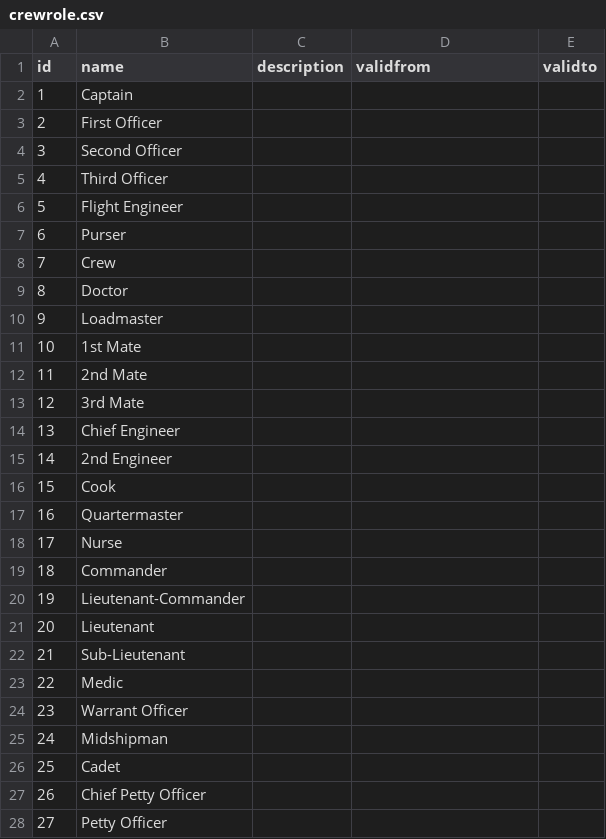
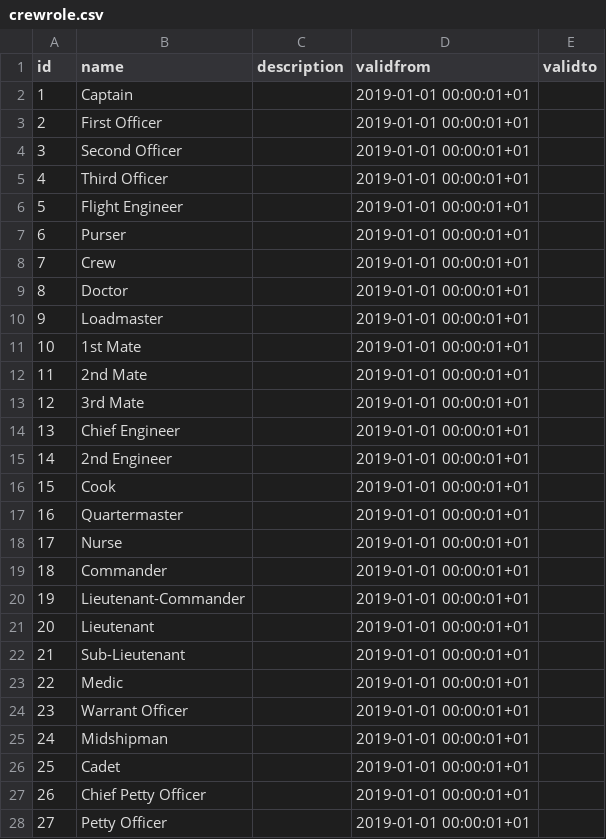
Before and after one commit to UKHomeOffice/RefData, a CSV file: schemas/reference/bulkload/crewrole.csv, drawn as a sheet; only a part is shown; the diff covers the shown part only.

Commit message:
added new roles

```diff
--- a/schemas/reference/bulkload/crewrole.csv
+++ b/schemas/reference/bulkload/crewrole.csv
@@ -1,28 +1,28 @@
 id,name,description,validfrom,validto
-1,Captain,,,
-2,First Officer,,,
-3,Second Officer,,,
-4,Third Officer,,,
-5,Flight Engineer,,,
-6,Purser,,,
-7,Crew,,,
-8,Doctor,,,
-9,Loadmaster,,,
-10,1st Mate,,,
-11,2nd Mate,,,
-12,3rd Mate,,,
-13,Chief Engineer,,,
-14,2nd Engineer,,,
-15,Cook,,,
-16,Quartermaster,,,
-17,Nurse,,,
-18,Commander,,,
-19,Lieutenant-Commander,,,
-20,Lieutenant,,,
-21,Sub-Lieutenant,,,
-22,Medic,,,
-23,Warrant Officer,,,
-24,Midshipman,,,
-25,Cadet,,,
-26,Chief Petty Officer,,,
-27,Petty Officer,,,
+1,Captain,,2019-01-01 00:00:01+01,
+2,First Officer,,2019-01-01 00:00:01+01,
+3,Second Officer,,2019-01-01 00:00:01+01,
+4,Third Officer,,2019-01-01 00:00:01+01,
+5,Flight Engineer,,2019-01-01 00:00:01+01,
+6,Purser,,2019-01-01 00:00:01+01,
+7,Crew,,2019-01-01 00:00:01+01,
+8,Doctor,,2019-01-01 00:00:01+01,
+9,Loadmaster,,2019-01-01 00:00:01+01,
+10,1st Mate,,2019-01-01 00:00:01+01,
+11,2nd Mate,,2019-01-01 00:00:01+01,
+12,3rd Mate,,2019-01-01 00:00:01+01,
+13,Chief Engineer,,2019-01-01 00:00:01+01,
+14,2nd Engineer,,2019-01-01 00:00:01+01,
+15,Cook,,2019-01-01 00:00:01+01,
+16,Quartermaster,,2019-01-01 00:00:01+01,
+17,Nurse,,2019-01-01 00:00:01+01,
+18,Commander,,2019-01-01 00:00:01+01,
+19,Lieutenant-Commander,,2019-01-01 00:00:01+01,
+20,Lieutenant,,2019-01-01 00:00:01+01,
+21,Sub-Lieutenant,,2019-01-01 00:00:01+01,
+22,Medic,,2019-01-01 00:00:01+01,
+23,Warrant Officer,,2019-01-01 00:00:01+01,
+24,Midshipman,,2019-01-01 00:00:01+01,
+25,Cadet,,2019-01-01 00:00:01+01,
+26,Chief Petty Officer,,2019-01-01 00:00:01+01,
+27,Petty Officer,,2019-01-01 00:00:01+01,
```
Also changed, not shown: 4 added rows and 8 edited cells elsewhere in this file.
